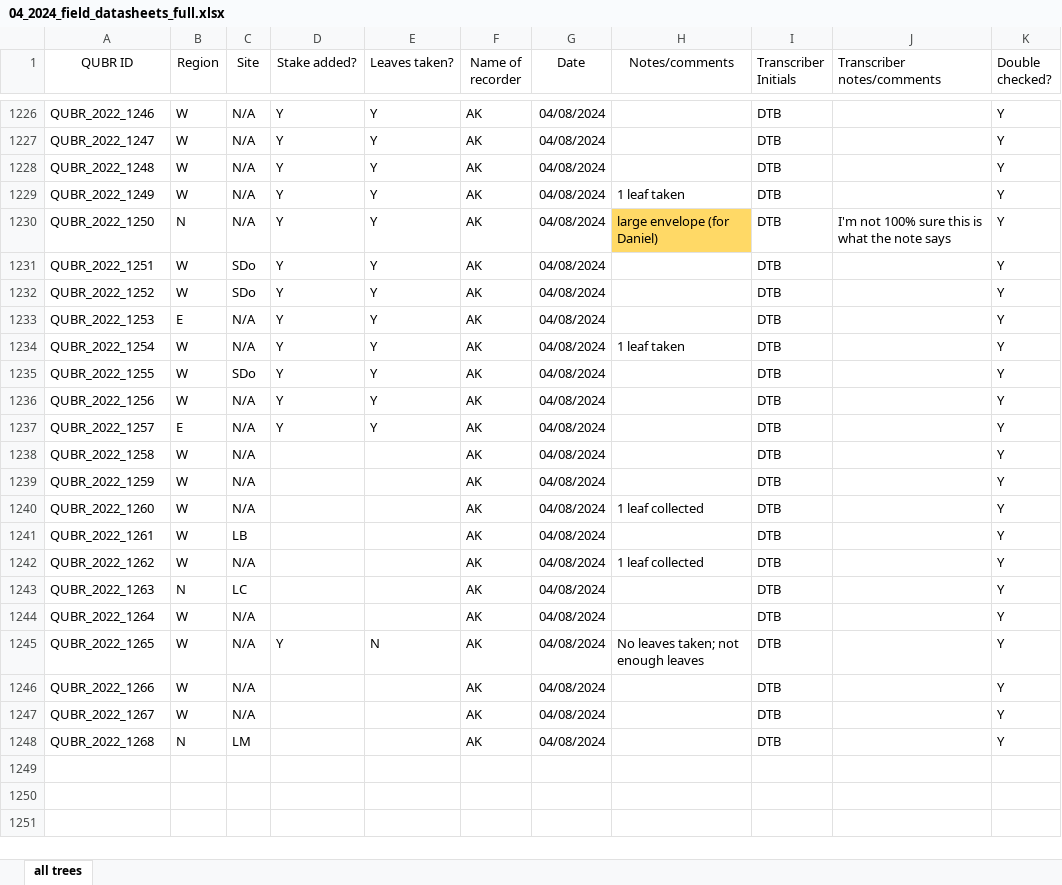
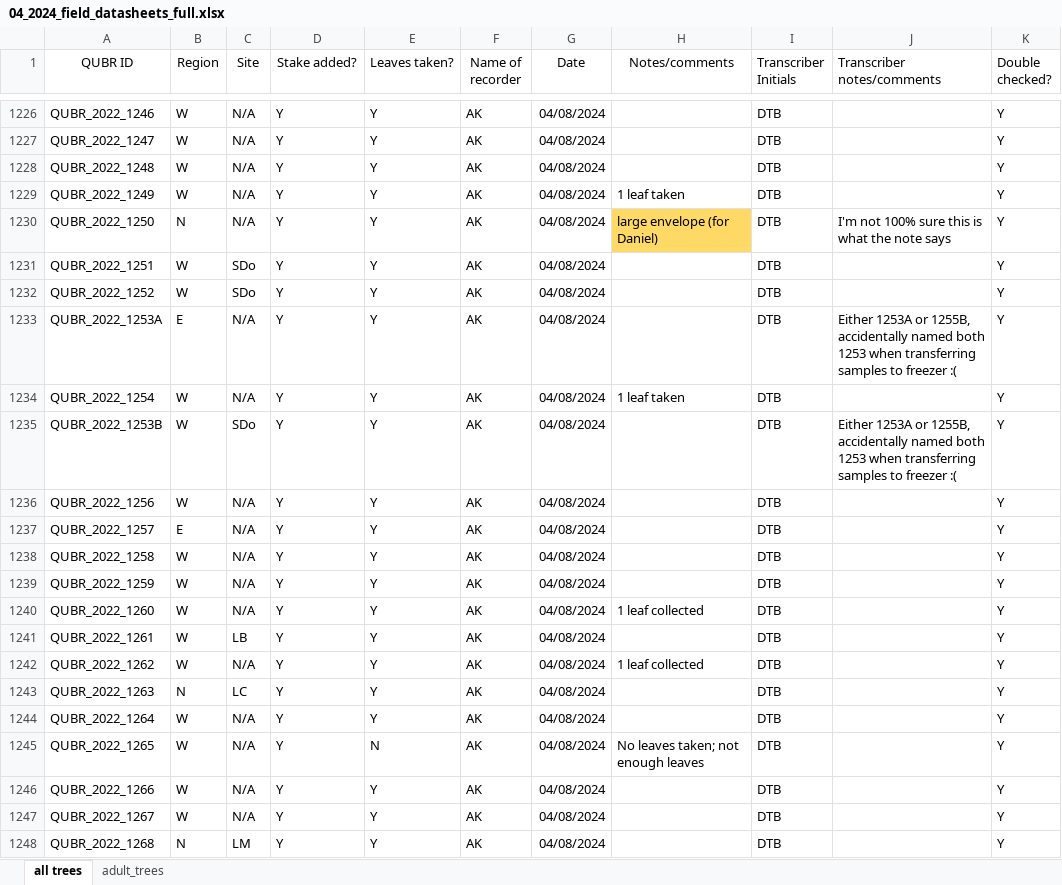
Before and after one commit to HobanLab/QUBR_exsitu_gen_diversity, an Excel workbook: data/04_2024_field_datasheets_full.xlsx, sheet all trees, drawn as a sheet; only a part is shown, gaps mark what is left out; values as stored, in another font and other column widths than the file's, no borders; charts and pictures and conditional formats not drawn; the diff names each change by its address in the sheet, - before the commit and + after, or states it on an @@ line.

Commit message:
small changes to field data sheets

```diff
--- a/data/04_2024_field_datasheets_full.xlsx (sheet all trees)
+++ b/data/04_2024_field_datasheets_full.xlsx (sheet all trees)
+sheet tab: adult_trees
-A1233 (QUBR ID): QUBR_2022_1253
+A1233 (QUBR ID): QUBR_2022_1253A
-J1233 (Transcriber notes/comments): (empty)
+J1233 (Transcriber notes/comments): Either 1253A or 1255B, accidentally named both 1253 when transferring samples to freezer :(
-A1235 (QUBR ID): QUBR_2022_1255
+A1235 (QUBR ID): QUBR_2022_1253B
-J1235 (Transcriber notes/comments): (empty)
+J1235 (Transcriber notes/comments): Either 1253A or 1255B, accidentally named both 1253 when transferring samples to freezer :(
-D1238:D1244 (Stake added?): (empty)
+D1238:D1244 (Stake added?): Y
-E1238:E1244 (Leaves taken?): (empty)
+E1238:E1244 (Leaves taken?): Y
-D1246:D1248 (Stake added?): (empty)
+D1246:D1248 (Stake added?): Y
-E1246:E1248 (Leaves taken?): (empty)
+E1246:E1248 (Leaves taken?): Y
```
Also changed, not shown: charts or pictures.
